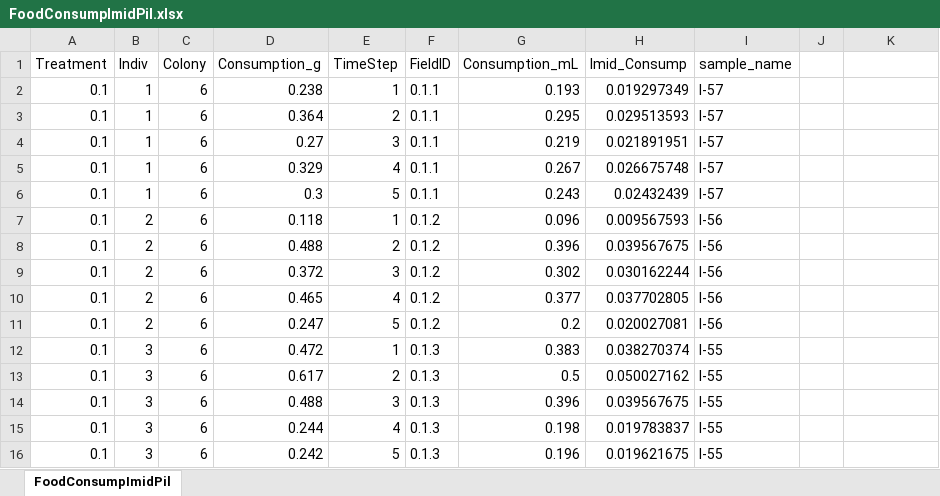
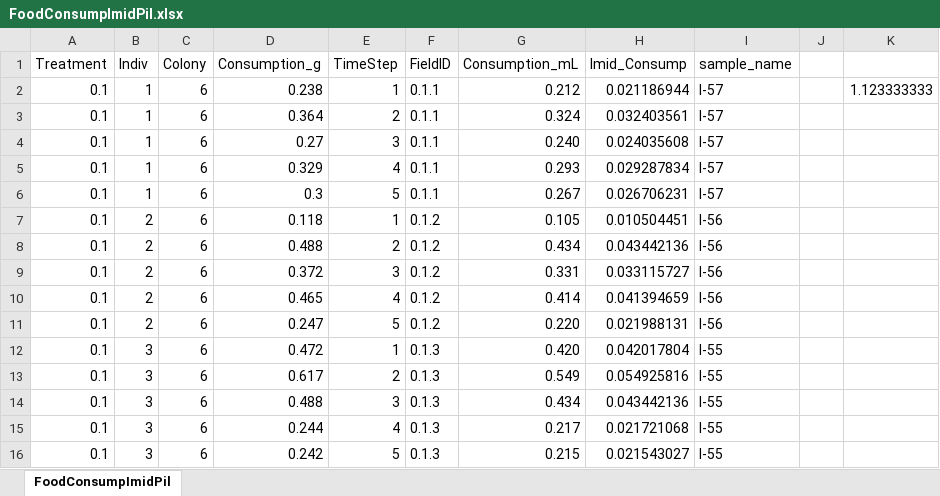
Before and after one commit to samanthaannalger/AlgerProjects, an Excel workbook: ImidPilot/csv_files/FoodConsumpImidPil.xlsx, sheet FoodConsumpImidPil, drawn as a sheet; only a part is shown; values as stored, in another font and other column widths than the file's, no borders; the diff covers the shown part only; the diff names each change by its address in the sheet, - before the commit and + after, or states it on an @@ line.

Commit message:
Imid data analysis

```diff
--- a/ImidPilot/csv_files/FoodConsumpImidPil.xlsx (sheet FoodConsumpImidPil)
+++ b/ImidPilot/csv_files/FoodConsumpImidPil.xlsx (sheet FoodConsumpImidPil)
-G2 (Consumption_mL): 0.193
+G2 (Consumption_mL): 0.212
-H2 (Imid_Consump): 0.019297349
+H2 (Imid_Consump): 0.021186944
-K2: (empty)
+K2: 1.123333333
-G3 (Consumption_mL): 0.295
+G3 (Consumption_mL): 0.324
-H3 (Imid_Consump): 0.029513593
+H3 (Imid_Consump): 0.032403561
-G4 (Consumption_mL): 0.219
+G4 (Consumption_mL): 0.240
-H4 (Imid_Consump): 0.021891951
+H4 (Imid_Consump): 0.024035608
-G5 (Consumption_mL): 0.267
+G5 (Consumption_mL): 0.293
-H5 (Imid_Consump): 0.026675748
+H5 (Imid_Consump): 0.029287834
-G6 (Consumption_mL): 0.243
+G6 (Consumption_mL): 0.267
-H6 (Imid_Consump): 0.02432439
+H6 (Imid_Consump): 0.026706231
-G7 (Consumption_mL): 0.096
+G7 (Consumption_mL): 0.105
-H7 (Imid_Consump): 0.009567593
+H7 (Imid_Consump): 0.010504451
-G8 (Consumption_mL): 0.396
+G8 (Consumption_mL): 0.434
-H8 (Imid_Consump): 0.039567675
+H8 (Imid_Consump): 0.043442136
-G9 (Consumption_mL): 0.302
+G9 (Consumption_mL): 0.331
-H9 (Imid_Consump): 0.030162244
+H9 (Imid_Consump): 0.033115727
-G10 (Consumption_mL): 0.377
+G10 (Consumption_mL): 0.414
-H10 (Imid_Consump): 0.037702805
+H10 (Imid_Consump): 0.041394659
-G11 (Consumption_mL): 0.2
+G11 (Consumption_mL): 0.220
-H11 (Imid_Consump): 0.020027081
+H11 (Imid_Consump): 0.021988131
-G12 (Consumption_mL): 0.383
+G12 (Consumption_mL): 0.420
-H12 (Imid_Consump): 0.038270374
+H12 (Imid_Consump): 0.042017804
-G13 (Consumption_mL): 0.5
+G13 (Consumption_mL): 0.549
-H13 (Imid_Consump): 0.050027162
+H13 (Imid_Consump): 0.054925816
-G14 (Consumption_mL): 0.396
+G14 (Consumption_mL): 0.434
-H14 (Imid_Consump): 0.039567675
+H14 (Imid_Consump): 0.043442136
-G15 (Consumption_mL): 0.198
+G15 (Consumption_mL): 0.217
-H15 (Imid_Consump): 0.019783837
+H15 (Imid_Consump): 0.021721068
-G16 (Consumption_mL): 0.196
+G16 (Consumption_mL): 0.215
-H16 (Imid_Consump): 0.019621675
+H16 (Imid_Consump): 0.021543027
```
Also changed, not shown: 805 edited cells and cell formats elsewhere in this sheet, formulas that keep their value, 9 other files.
